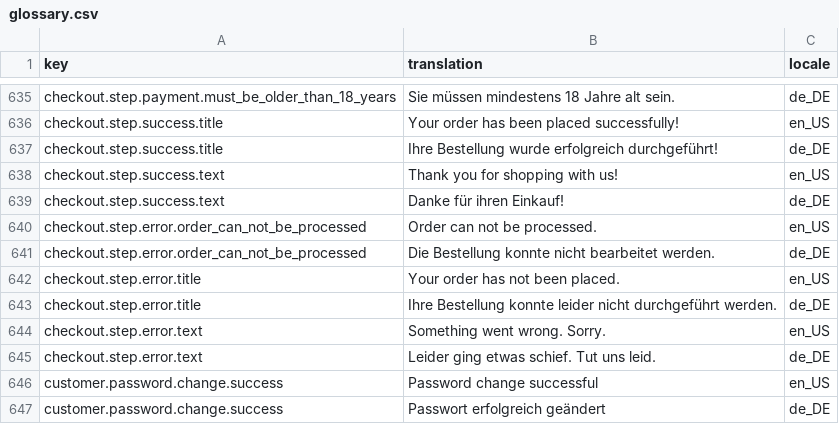
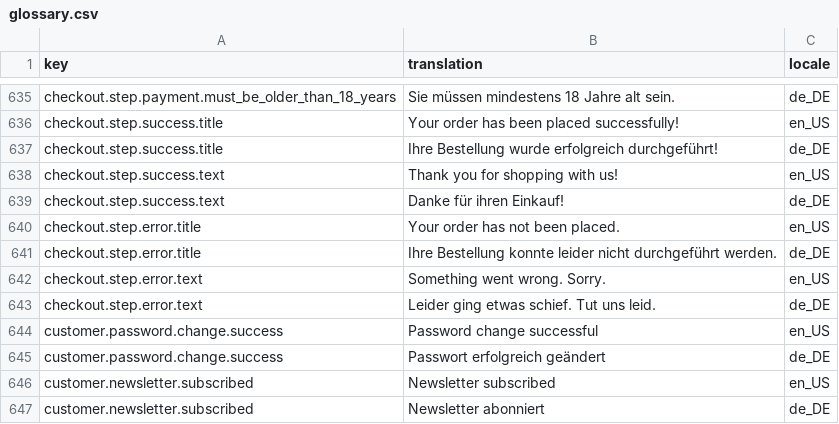
Before and after one commit to spryker-shop/b2b-demo-shop, a CSV file: data/import/glossary.csv, drawn as a sheet; only a part is shown, gaps mark what is left out; the shorter side is filled out with more unchanged rows; the diff names each change by its address in the sheet, - before the commit and + after, or states it on an @@ line.

Commit message:
PS-2206: Reverted 'Order can not be processed' message to original state

```diff
--- a/data/import/glossary.csv
+++ b/data/import/glossary.csv
-row 640: checkout.step.error.order_can_not_be_processed | Order can not be processed. | en_US
-row 641: checkout.step.error.order_can_not_be_processed | Die Bestellung konnte nicht bearbeitet werden. | de_DE
```
